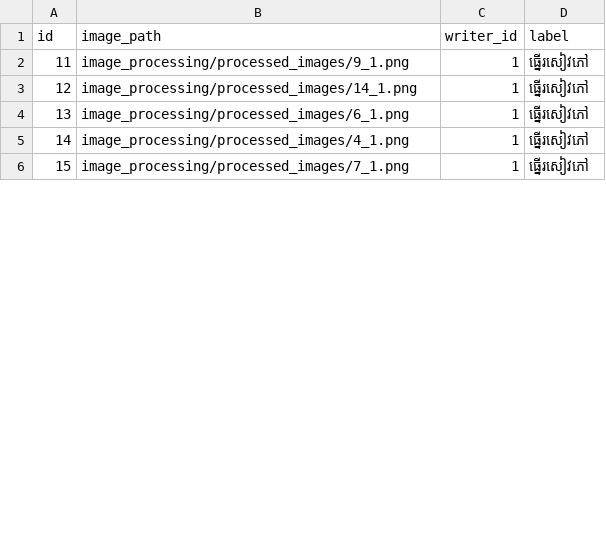
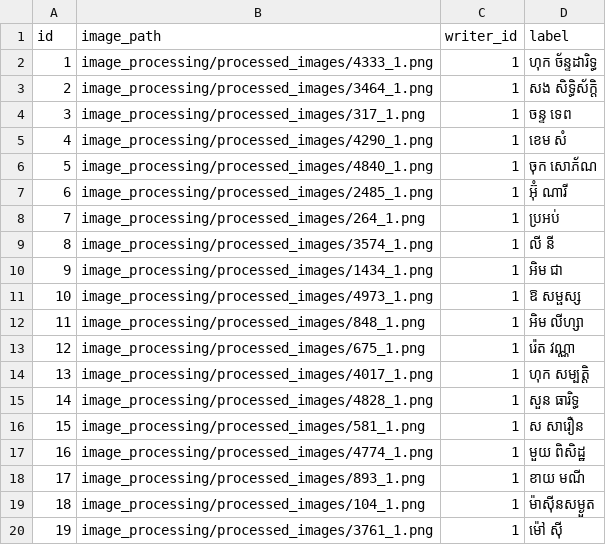
Before and after one commit to kolbotpen/Akhara, a CSV file: image_processing/dataset.csv, drawn as a sheet; only a part is shown; addresses are those after the commit; the diff covers the shown part only; the diff names each change by its address in the sheet, - before the commit and + after, or states it on an @@ line.

```diff
--- a/image_processing/dataset.csv
+++ b/image_processing/dataset.csv
@@ column A (id) renumbered between rows 2 and 32 @@
-B2 (image_path): image_processing/processed_images/9_1.png
+B2 (image_path): image_processing/processed_images/4333_1.png
-D2 (label): ធ្នើរសៀវភៅ
+D2 (label): ហុក ច័ន្ទដារិទ្ធ
+row 3: 2 | image_processing/processed_images/3464_1.png | 1 | សង សិទ្ធិស័ក្តិ
+row 4: 3 | image_processing/processed_images/317_1.png | 1 | ចន្ទ ទេព
+row 5: 4 | image_processing/processed_images/4290_1.png | 1 | ខេម សំ
+row 6: 5 | image_processing/processed_images/4840_1.png | 1 | ចុក សោភ័ណ
+row 7: 6 | image_processing/processed_images/2485_1.png | 1 | អ៊ុំ ណារី
-B8 (image_path): image_processing/processed_images/14_1.png
+B8 (image_path): image_processing/processed_images/264_1.png
-D8 (label): ធ្នើរសៀវភៅ
+D8 (label): ប្រអប់
+row 9: 8 | image_processing/processed_images/3574_1.png | 1 | លី នី
+row 10: 9 | image_processing/processed_images/1434_1.png | 1 | អិម ជា
+row 11: 10 | image_processing/processed_images/4973_1.png | 1 | ឱ សម្ផស្ស
+row 12: 11 | image_processing/processed_images/848_1.png | 1 | អិម លីហ្សា
-B13 (image_path): image_processing/processed_images/6_1.png
+B13 (image_path): image_processing/processed_images/675_1.png
-D13 (label): ធ្នើរសៀវភៅ
+D13 (label): រ៉េត វណ្ណា
+row 14: 13 | image_processing/processed_images/4017_1.png | 1 | ហុក សម្បត្តិ
-B15 (image_path): image_processing/processed_images/4_1.png
+B15 (image_path): image_processing/processed_images/4828_1.png
-D15 (label): ធ្នើរសៀវភៅ
+D15 (label): សួន ធារិទ្ធ
-B16 (image_path): image_processing/processed_images/7_1.png
+B16 (image_path): image_processing/processed_images/581_1.png
-D16 (label): ធ្នើរសៀវភៅ
+D16 (label): ស សារឿន
+row 17: 16 | image_processing/processed_images/4774_1.png | 1 | មួយ ពិសិដ្ឋ
+row 18: 17 | image_processing/processed_images/893_1.png | 1 | ខាយ មណី
+row 19: 18 | image_processing/processed_images/104_1.png | 1 | ម៉ាស៊ីនសម្ងួត
+row 20: 19 | image_processing/processed_images/3761_1.png | 1 | ម៉ៅ ស៊ី
```
Also changed, not shown: 15 added rows, 10 removed rows and 10 edited cells elsewhere in this file, dataset_generation/merged_corpus.csv, pdfs_to_print/word_labels.csv, 27 other files.
